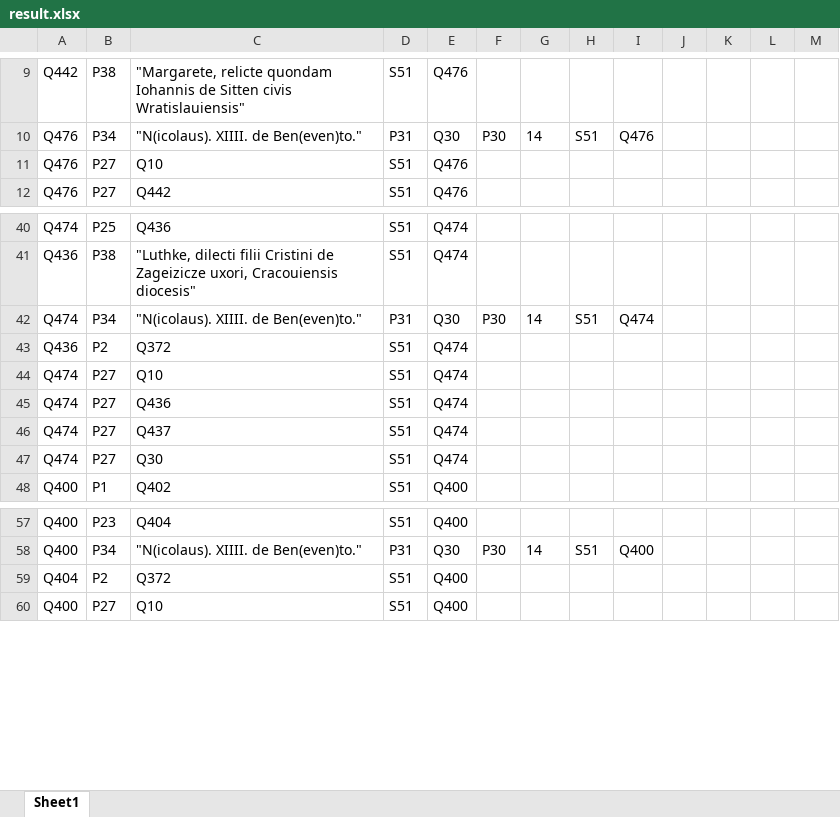
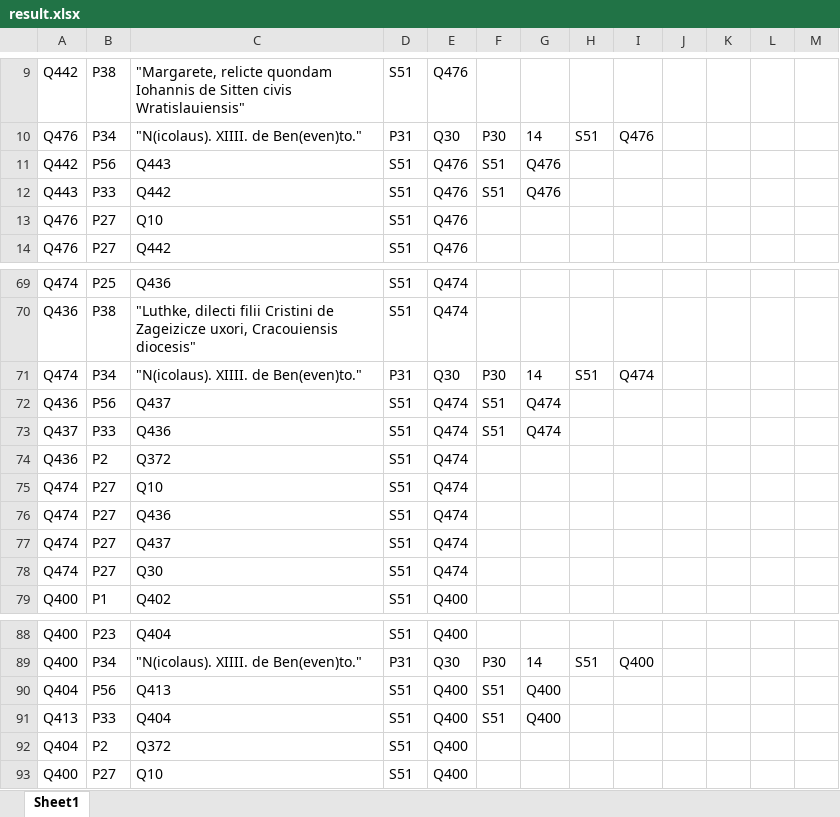
Before and after one commit to lpoznanski/Wiki_update, an Excel workbook: result.xlsx, sheet Sheet1, drawn as a sheet; only a part is shown, gaps mark what is left out; values as stored, in another font and other column widths than the file's, no borders; the diff covers the shown part only; the diff names each change by its address in the sheet, - before the commit and + after, or states it on an @@ line.

```diff
--- a/result.xlsx (sheet Sheet1)
+++ b/result.xlsx (sheet Sheet1)
+row 11: Q442 | P56 | Q443 | S51 | Q476 | S51 | Q476
+row 12: Q443 | P33 | Q442 | S51 | Q476 | S51 | Q476
+row 72: Q436 | P56 | Q437 | S51 | Q474 | S51 | Q474
+row 73: Q437 | P33 | Q436 | S51 | Q474 | S51 | Q474
+row 90: Q404 | P56 | Q413 | S51 | Q400 | S51 | Q400
+row 91: Q413 | P33 | Q404 | S51 | Q400 | S51 | Q400
```
Also changed, not shown: 2 added rows and 25 moved rows elsewhere in this sheet, 8 other files.
